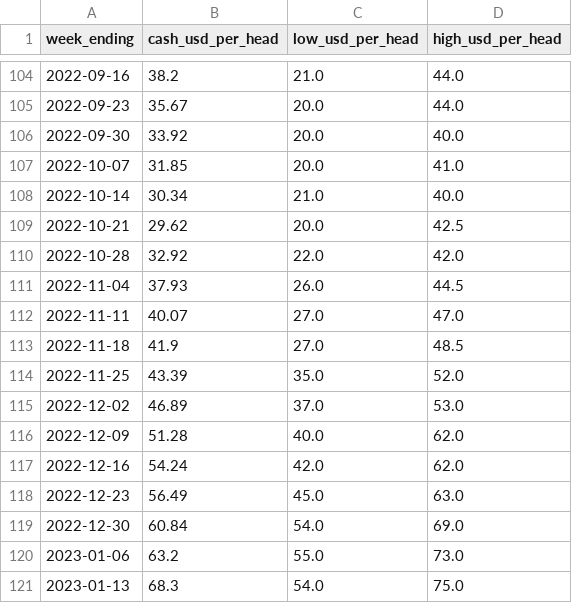
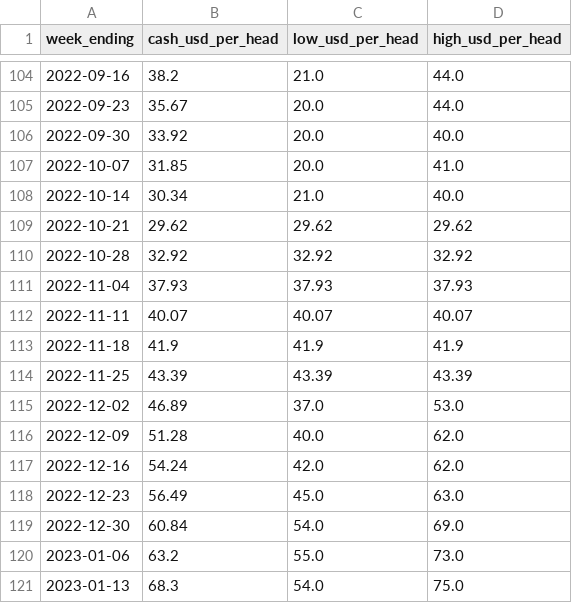
Before and after one commit to CalebSmit/HogProjections-, a CSV file: data/sample/usda_weaned_pig_prices.csv, drawn as a sheet; only a part is shown, gaps mark what is left out.

```diff
--- a/data/sample/usda_weaned_pig_prices.csv
+++ b/data/sample/usda_weaned_pig_prices.csv
@@ -108,8 +108,8 @@ week_ending,cash_usd_per_head,low_usd_per_head,high_usd_per_head
 2022-10-14,30.34,21.0,40.0
-2022-10-21,29.62,20.0,42.5
-2022-10-28,32.92,22.0,42.0
-2022-11-04,37.93,26.0,44.5
-2022-11-11,40.07,27.0,47.0
-2022-11-18,41.9,27.0,48.5
-2022-11-25,43.39,35.0,52.0
+2022-10-21,29.62,29.62,29.62
+2022-10-28,32.92,32.92,32.92
+2022-11-04,37.93,37.93,37.93
+2022-11-11,40.07,40.07,40.07
+2022-11-18,41.9,41.9,41.9
+2022-11-25,43.39,43.39,43.39
 2022-12-02,46.89,37.0,53.0
```
Also changed, not shown: data/sample/lm_hg201_barrows_gilts.csv, 2 other files.
